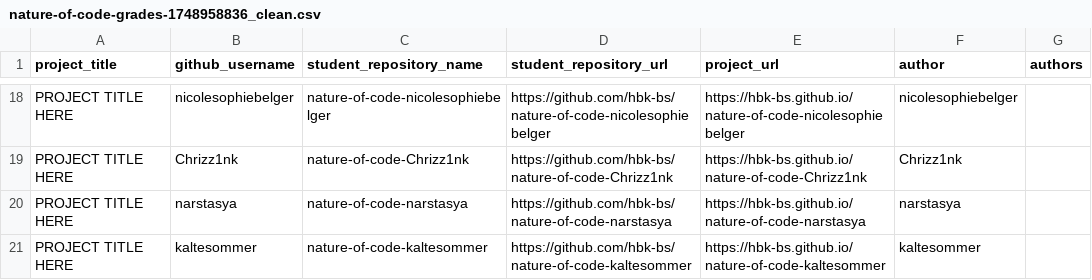
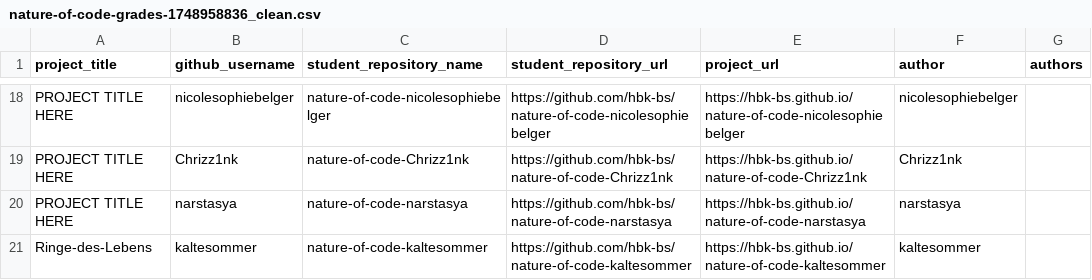
Before and after one commit to ivohartwig/rundgang2025, a CSV file: src/data/projects/nature-of-code-grades-1748958836_clean.csv, drawn as a sheet; only a part is shown, gaps mark what is left out.

Commit message:
Update nature-of-code-grades-1748958836_clean.csv

```diff
--- a/src/data/projects/nature-of-code-grades-1748958836_clean.csv
+++ b/src/data/projects/nature-of-code-grades-1748958836_clean.csv
@@ -20,2 +20,2 @@
 "PROJECT TITLE HERE","narstasya","nature-of-code-narstasya","https://github.com/hbk-bs/nature-of-code-narstasya","https://hbk-bs.github.io/nature-of-code-narstasya","narstasya",""
-"PROJECT TITLE HERE","kaltesommer","nature-of-code-kaltesommer","https://github.com/hbk-bs/nature-of-code-kaltesommer","https://hbk-bs.github.io/nature-of-code-kaltesommer","kaltesommer",""
+"Ringe-des-Lebens","kaltesommer","nature-of-code-kaltesommer","https://github.com/hbk-bs/nature-of-code-kaltesommer","https://hbk-bs.github.io/nature-of-code-kaltesommer","kaltesommer",""
```
